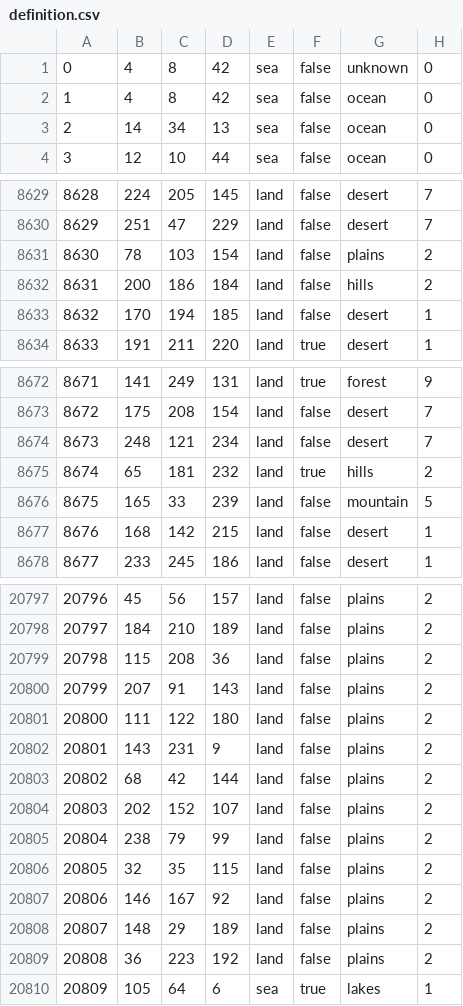
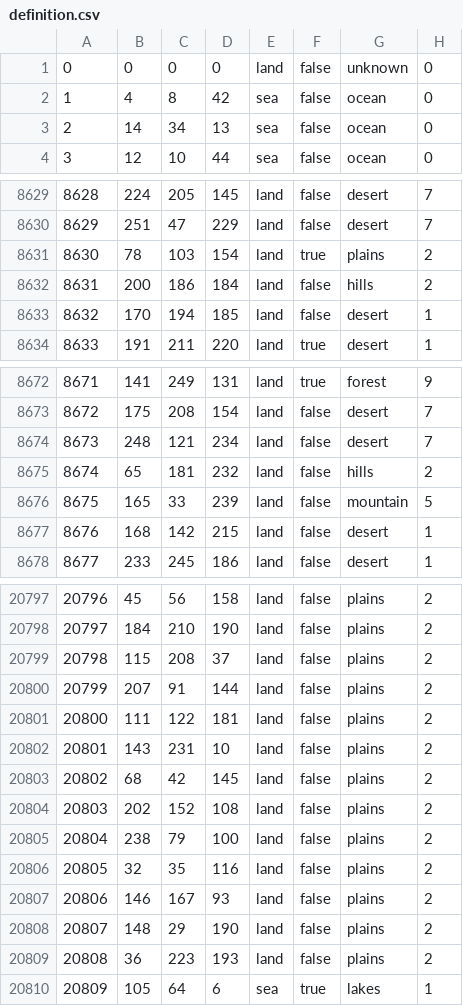
Before and after one commit to Avangard-Union/ETM, a CSV file: map/definition.csv, drawn as a sheet; only a part is shown, gaps mark what is left out; the diff covers the shown part only.

```diff
--- a/map/definition.csv
+++ b/map/definition.csv
@@ -1,2 +1,2 @@
-0;4;8;42;sea;false;unknown;0
+0;0;0;0;land;false;unknown;0
 1;4;8;42;sea;false;ocean;0
@@ -8630,3 +8630,3 @@
 8629;251;47;229;land;false;desert;7
-8630;78;103;154;land;false;plains;2
+8630;78;103;154;land;true;plains;2
 8631;200;186;184;land;false;hills;2
@@ -8674,3 +8674,3 @@
 8673;248;121;234;land;false;desert;7
-8674;65;181;232;land;true;hills;2
+8674;65;181;232;land;false;hills;2
 8675;165;33;239;land;false;mountain;5
@@ -20797,14 +20797,14 @@
-20796;45;56;157;land;false;plains;2
-20797;184;210;189;land;false;plains;2
-20798;115;208;36;land;false;plains;2
-20799;207;91;143;land;false;plains;2
-20800;111;122;180;land;false;plains;2
-20801;143;231;9;land;false;plains;2
-20802;68;42;144;land;false;plains;2
-20803;202;152;107;land;false;plains;2
-20804;238;79;99;land;false;plains;2
-20805;32;35;115;land;false;plains;2
-20806;146;167;92;land;false;plains;2
-20807;148;29;189;land;false;plains;2
-20808;36;223;192;land;false;plains;2
+20796;45;56;158;land;false;plains;2
+20797;184;210;190;land;false;plains;2
+20798;115;208;37;land;false;plains;2
+20799;207;91;144;land;false;plains;2
+20800;111;122;181;land;false;plains;2
+20801;143;231;10;land;false;plains;2
+20802;68;42;145;land;false;plains;2
+20803;202;152;108;land;false;plains;2
+20804;238;79;100;land;false;plains;2
+20805;32;35;116;land;false;plains;2
+20806;146;167;93;land;false;plains;2
+20807;148;29;190;land;false;plains;2
+20808;36;223;193;land;false;plains;2
 20809;105;64;6;sea;true;lakes;1
```
Also changed, not shown: 3 removed rows and 40 edited cells elsewhere in this file, 4 other files.
